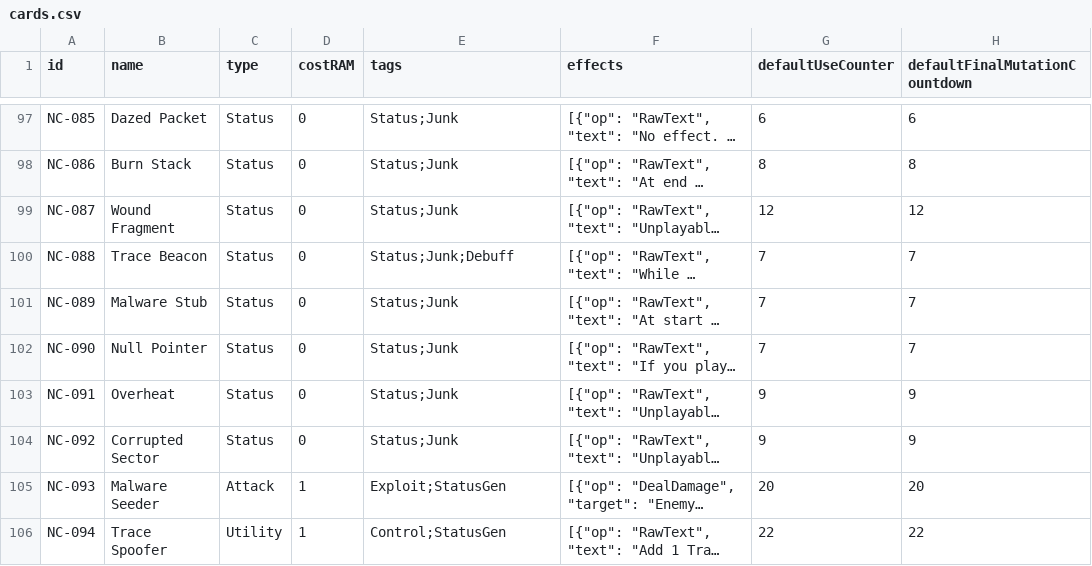
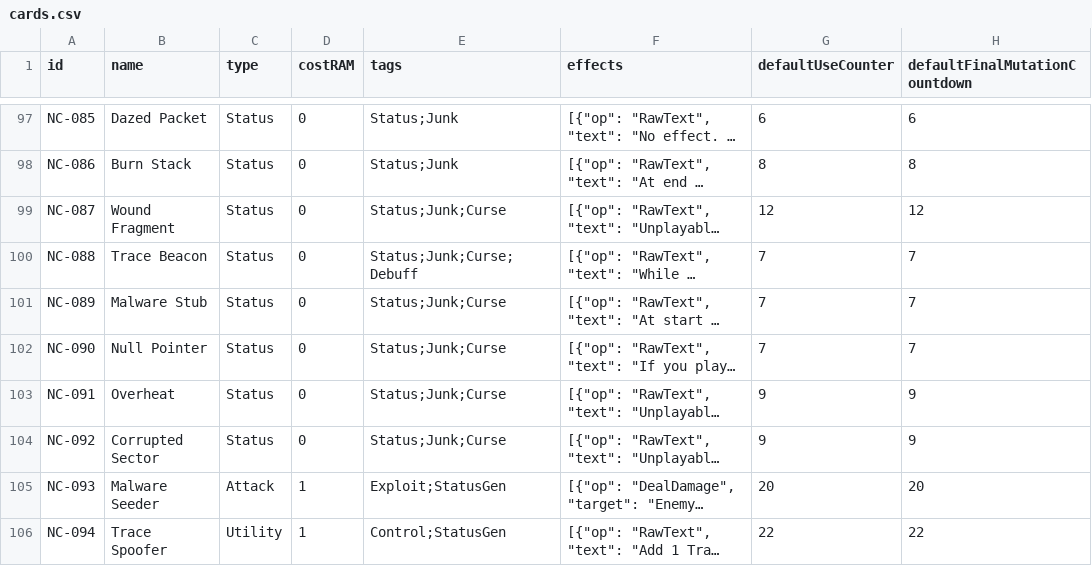
Before and after one commit to pixel549/cardbattler-prototype, a CSV file: content_src/cards.csv, drawn as a sheet; only a part is shown, gaps mark what is left out; long unchanged cells end in …; the diff names each change by its address in the sheet, - before the commit and + after, or states it on an @@ line.

```diff
--- a/content_src/cards.csv
+++ b/content_src/cards.csv
-E99 (tags): Status;Junk
+E99 (tags): Status;Junk;Curse
-E100 (tags): Status;Junk;Debuff
+E100 (tags): Status;Junk;Curse;Debuff
-E101:E104 (tags): Status;Junk
+E101:E104 (tags): Status;Junk;Curse
```
Also changed, not shown: 7 other files.
